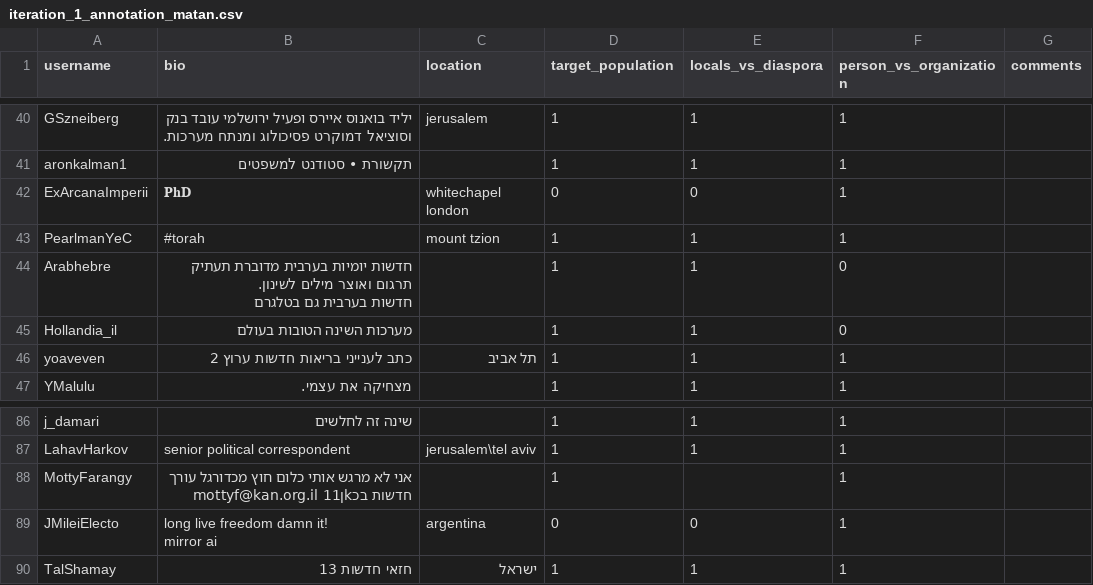
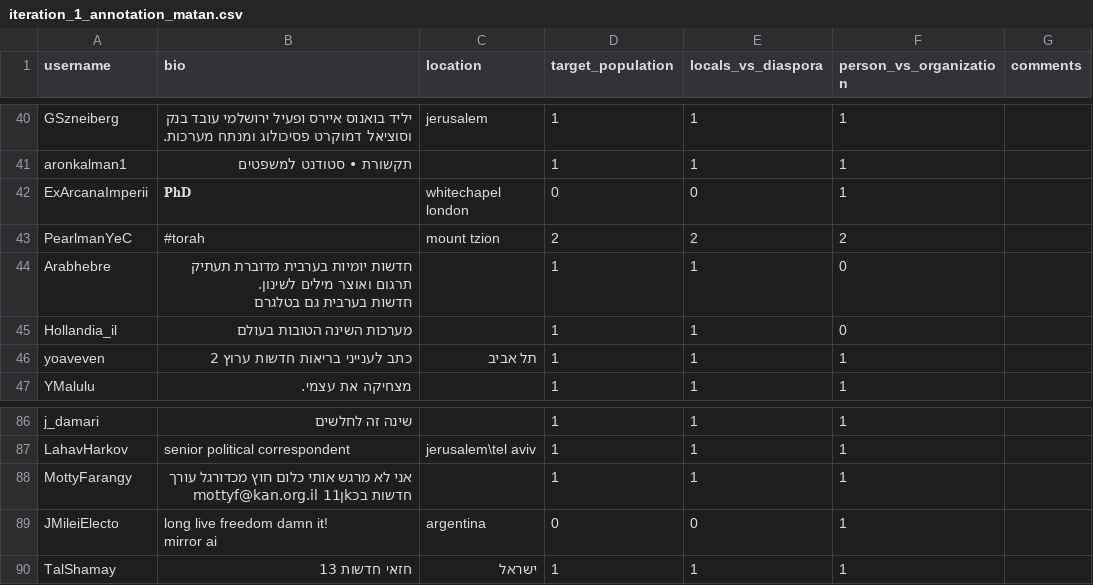
Before and after one commit to Matan2002/IsraelPOIs_ML_Project, a CSV file: Classification/iteration_1_annotation_matan.csv, drawn as a sheet; only a part is shown, gaps mark what is left out.

Commit message:
update of csv file

```diff
--- a/Classification/iteration_1_annotation_matan.csv
+++ b/Classification/iteration_1_annotation_matan.csv
@@ -59,3 +59,3 @@ aronkalman1,תקשורת • סטודנט למשפטים,,1,1,1,
 ExArcanaImperii,𝐏𝐡𝐃,whitechapel london,0,0,1,
-PearlmanYeC,#torah,mount tzion,1,1,1,
+PearlmanYeC,#torah,mount tzion,2,2,2,
 Arabhebre,"חדשות יומיות בערבית מדוברת תעתיק תרגום ואוצר מילים לשינון.
@@ -115,3 +115,3 @@ j_damari,שינה זה לחלשים,,1,1,1,
 LahavHarkov,senior political correspondent,jerusalem\tel aviv,1,1,1,
-MottyFarangy,אני לא מרגש אותי כלום חוץ מכדורגל עורך חדשות בכkן11 mottyf@kan.org.il,,1,,1,
+MottyFarangy,אני לא מרגש אותי כלום חוץ מכדורגל עורך חדשות בכkן11 mottyf@kan.org.il,,1,1,1,
 JMileiElecto,"long live freedom damn it!
```
